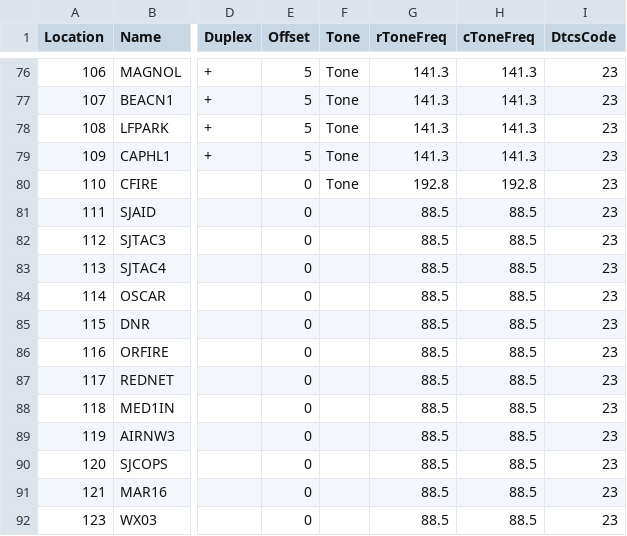
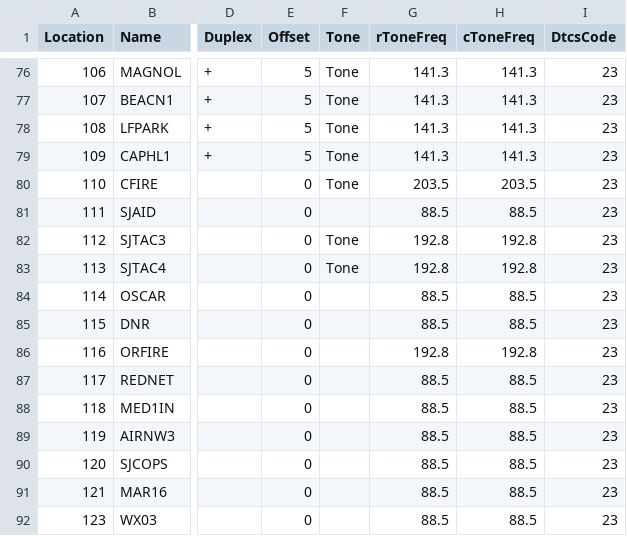
Before and after one commit to bhhoyer/SJACSflist, a CSV file: reffiles/HTdualband_logistics.csv, drawn as a sheet; only a part is shown, gaps mark what is left out; the diff names each change by its address in the sheet, - before the commit and + after, or states it on an @@ line.

Commit message:
Fix tones for fire frequencies.

```diff
--- a/reffiles/HTdualband_logistics.csv
+++ b/reffiles/HTdualband_logistics.csv
-G80 (rToneFreq): 192.8
+G80 (rToneFreq): 203.5
-H80 (cToneFreq): 192.8
+H80 (cToneFreq): 203.5
-F82:F83 (Tone): (empty)
+F82:F83 (Tone): Tone
-G82:G83 (rToneFreq): 88.5
+G82:G83 (rToneFreq): 192.8
-H82:H83 (cToneFreq): 88.5
+H82:H83 (cToneFreq): 192.8
-G86 (rToneFreq): 88.5
+G86 (rToneFreq): 192.8
-H86 (cToneFreq): 88.5
+H86 (cToneFreq): 192.8
```
Also changed, not shown: reffiles/Kenwood_TM-V71A.csv.
